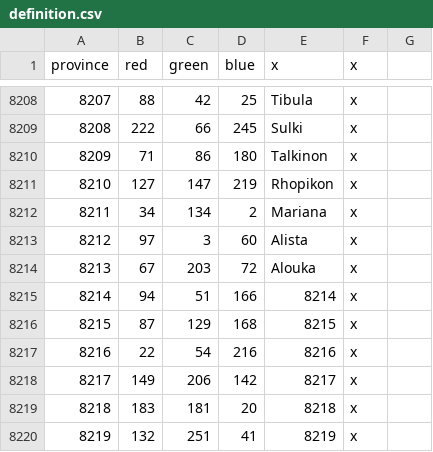
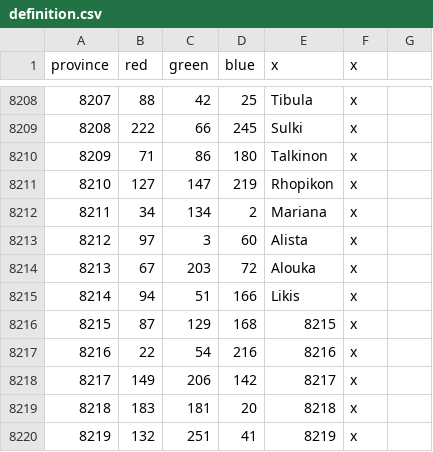
Before and after one commit to The-Triumvirate/Imperium-Universalis, a CSV file: map/definition.csv, drawn as a sheet; only a part is shown, gaps mark what is left out.

```diff
--- a/map/definition.csv
+++ b/map/definition.csv
@@ -8214,3 +8214,3 @@ province;red;green;blue;x;x
 8213;67;203;72;Alouka;x
-8214;94;51;166;8214;x
+8214;94;51;166;Likis;x
 8215;87;129;168;8215;x
```
Also changed, not shown: 24 other files.
